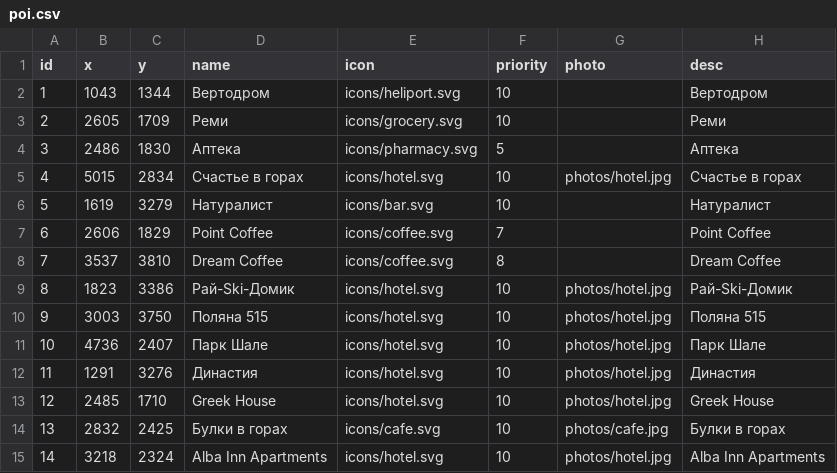
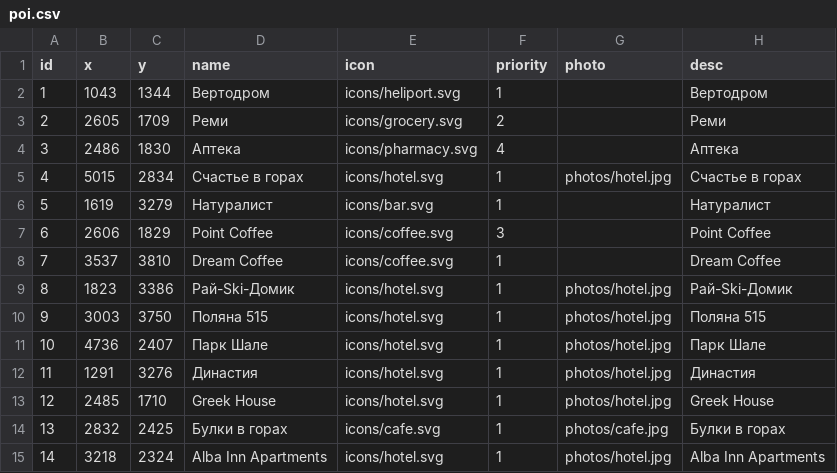
Before and after one commit to starmel3000/krasnaya-polyana-map, a CSV file: docs/poi.csv, drawn as a sheet.

Commit message:
Update poi.csv

```diff
--- a/docs/poi.csv
+++ b/docs/poi.csv
@@ -1,15 +1,15 @@
 id;x;y;name;icon;priority;photo;desc
-1;1043;1344;Вертодром;icons/heliport.svg;10;;Вертодром
-2;2605;1709;Реми;icons/grocery.svg;10;;Реми
-3;2486;1830;Аптека;icons/pharmacy.svg;5;;Аптека
-4;5015;2834;Счастье в горах;icons/hotel.svg;10;photos/hotel.jpg;Счастье в горах
-5;1619;3279;Натуралист;icons/bar.svg;10;;Натуралист
-6;2606;1829;Point Coffee;icons/coffee.svg;7;;Point Coffee
-7;3537;3810;Dream Coffee;icons/coffee.svg;8;;Dream Coffee
-8;1823;3386;Рай-Ski-Домик;icons/hotel.svg;10;photos/hotel.jpg;Рай-Ski-Домик
-9;3003;3750;Поляна 515;icons/hotel.svg;10;photos/hotel.jpg;Поляна 515
-10;4736;2407;Парк Шале;icons/hotel.svg;10;photos/hotel.jpg;Парк Шале
-11;1291;3276;Династия;icons/hotel.svg;10;photos/hotel.jpg;Династия
-12;2485;1710;Greek House;icons/hotel.svg;10;photos/hotel.jpg;Greek House
-13;2832;2425;Булки в горах;icons/cafe.svg;10;photos/cafe.jpg;Булки в горах
-14;3218;2324;Alba Inn Apartments;icons/hotel.svg;10;photos/hotel.jpg;Alba Inn Apartments
+1;1043;1344;Вертодром;icons/heliport.svg;1;;Вертодром
+2;2605;1709;Реми;icons/grocery.svg;2;;Реми
+3;2486;1830;Аптека;icons/pharmacy.svg;4;;Аптека
+4;5015;2834;Счастье в горах;icons/hotel.svg;1;photos/hotel.jpg;Счастье в горах
+5;1619;3279;Натуралист;icons/bar.svg;1;;Натуралист
+6;2606;1829;Point Coffee;icons/coffee.svg;3;;Point Coffee
+7;3537;3810;Dream Coffee;icons/coffee.svg;1;;Dream Coffee
+8;1823;3386;Рай-Ski-Домик;icons/hotel.svg;1;photos/hotel.jpg;Рай-Ski-Домик
+9;3003;3750;Поляна 515;icons/hotel.svg;1;photos/hotel.jpg;Поляна 515
+10;4736;2407;Парк Шале;icons/hotel.svg;1;photos/hotel.jpg;Парк Шале
+11;1291;3276;Династия;icons/hotel.svg;1;photos/hotel.jpg;Династия
+12;2485;1710;Greek House;icons/hotel.svg;1;photos/hotel.jpg;Greek House
+13;2832;2425;Булки в горах;icons/cafe.svg;1;photos/cafe.jpg;Булки в горах
+14;3218;2324;Alba Inn Apartments;icons/hotel.svg;1;photos/hotel.jpg;Alba Inn Apartments
```
